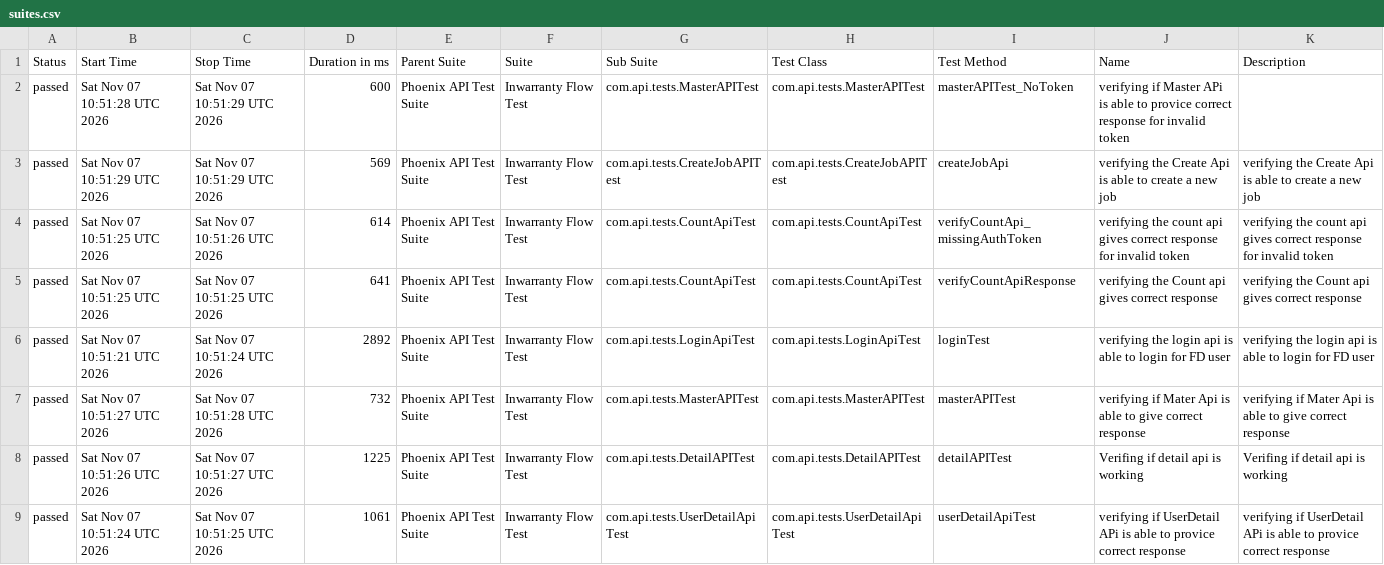
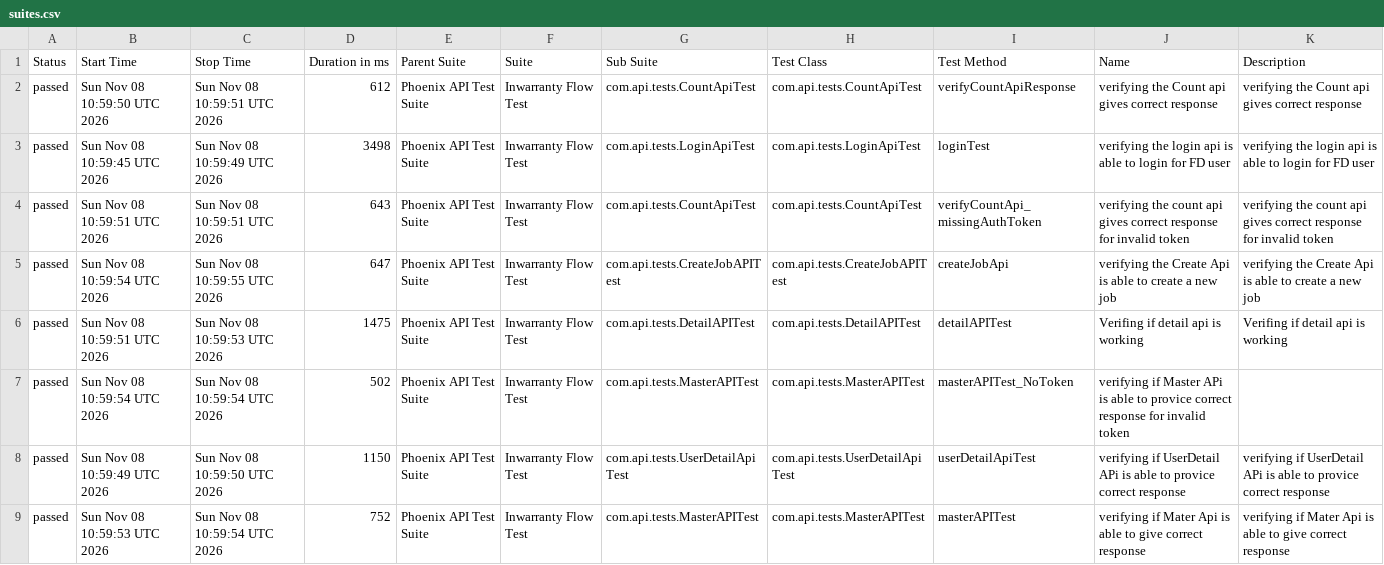
Before and after one commit to RanjaniManuel/PhoenixTestAutomationFramework, a CSV file: data/suites.csv, drawn as a sheet.

```diff
--- a/data/suites.csv
+++ b/data/suites.csv
@@ -1,9 +1,9 @@
 "Status","Start Time","Stop Time","Duration in ms","Parent Suite","Suite","Sub Suite","Test Class","Test Method","Name","Description"
-"passed","Sat Nov 07 10:51:28 UTC 2026","Sat Nov 07 10:51:29 UTC 2026","600","Phoenix API Test Suite","Inwarranty Flow Test","com.api.tests.MasterAPITest","com.api.tests.MasterAPITest","masterAPITest_NoToken","verifying if Master APi is able to provice correct response for invalid token",""
-"passed","Sat Nov 07 10:51:29 UTC 2026","Sat Nov 07 10:51:29 UTC 2026","569","Phoenix API Test Suite","Inwarranty Flow Test","com.api.tests.CreateJobAPITest","com.api.tests.CreateJobAPITest","createJobApi","verifying the Create Api is able to create a new job","verifying the Create Api is able to create a new job"
-"passed","Sat Nov 07 10:51:25 UTC 2026","Sat Nov 07 10:51:26 UTC 2026","614","Phoenix API Test Suite","Inwarranty Flow Test","com.api.tests.CountApiTest","com.api.tests.CountApiTest","verifyCountApi_missingAuthToken","verifying the count api gives correct response for invalid token","verifying the count api gives correct response for invalid token"
-"passed","Sat Nov 07 10:51:25 UTC 2026","Sat Nov 07 10:51:25 UTC 2026","641","Phoenix API Test Suite","Inwarranty Flow Test","com.api.tests.CountApiTest","com.api.tests.CountApiTest","verifyCountApiResponse","verifying the Count api gives correct response","verifying the Count api gives correct response"
-"passed","Sat Nov 07 10:51:21 UTC 2026","Sat Nov 07 10:51:24 UTC 2026","2892","Phoenix API Test Suite","Inwarranty Flow Test","com.api.tests.LoginApiTest","com.api.tests.LoginApiTest","loginTest","verifying the login api is able to login for FD user","verifying the login api is able to login for FD user"
-"passed","Sat Nov 07 10:51:27 UTC 2026","Sat Nov 07 10:51:28 UTC 2026","732","Phoenix API Test Suite","Inwarranty Flow Test","com.api.tests.MasterAPITest","com.api.tests.MasterAPITest","masterAPITest","verifying if Mater Api is able to give correct response","verifying if Mater Api is able to give correct response"
-"passed","Sat Nov 07 10:51:26 UTC 2026","Sat Nov 07 10:51:27 UTC 2026","1225","Phoenix API Test Suite","Inwarranty Flow Test","com.api.tests.DetailAPITest","com.api.tests.DetailAPITest","detailAPITest","Verifing if  detail api is working ","Verifing if  detail api is working "
-"passed","Sat Nov 07 10:51:24 UTC 2026","Sat Nov 07 10:51:25 UTC 2026","1061","Phoenix API Test Suite","Inwarranty Flow Test","com.api.tests.UserDetailApiTest","com.api.tests.UserDetailApiTest","userDetailApiTest","verifying if UserDetail APi is able to provice correct response","verifying if UserDetail APi is able to provice correct response"
+"passed","Sun Nov 08 10:59:50 UTC 2026","Sun Nov 08 10:59:51 UTC 2026","612","Phoenix API Test Suite","Inwarranty Flow Test","com.api.tests.CountApiTest","com.api.tests.CountApiTest","verifyCountApiResponse","verifying the Count api gives correct response","verifying the Count api gives correct response"
+"passed","Sun Nov 08 10:59:45 UTC 2026","Sun Nov 08 10:59:49 UTC 2026","3498","Phoenix API Test Suite","Inwarranty Flow Test","com.api.tests.LoginApiTest","com.api.tests.LoginApiTest","loginTest","verifying the login api is able to login for FD user","verifying the login api is able to login for FD user"
+"passed","Sun Nov 08 10:59:51 UTC 2026","Sun Nov 08 10:59:51 UTC 2026","643","Phoenix API Test Suite","Inwarranty Flow Test","com.api.tests.CountApiTest","com.api.tests.CountApiTest","verifyCountApi_missingAuthToken","verifying the count api gives correct response for invalid token","verifying the count api gives correct response for invalid token"
+"passed","Sun Nov 08 10:59:54 UTC 2026","Sun Nov 08 10:59:55 UTC 2026","647","Phoenix API Test Suite","Inwarranty Flow Test","com.api.tests.CreateJobAPITest","com.api.tests.CreateJobAPITest","createJobApi","verifying the Create Api is able to create a new job","verifying the Create Api is able to create a new job"
+"passed","Sun Nov 08 10:59:51 UTC 2026","Sun Nov 08 10:59:53 UTC 2026","1475","Phoenix API Test Suite","Inwarranty Flow Test","com.api.tests.DetailAPITest","com.api.tests.DetailAPITest","detailAPITest","Verifing if  detail api is working ","Verifing if  detail api is working "
+"passed","Sun Nov 08 10:59:54 UTC 2026","Sun Nov 08 10:59:54 UTC 2026","502","Phoenix API Test Suite","Inwarranty Flow Test","com.api.tests.MasterAPITest","com.api.tests.MasterAPITest","masterAPITest_NoToken","verifying if Master APi is able to provice correct response for invalid token",""
+"passed","Sun Nov 08 10:59:49 UTC 2026","Sun Nov 08 10:59:50 UTC 2026","1150","Phoenix API Test Suite","Inwarranty Flow Test","com.api.tests.UserDetailApiTest","com.api.tests.UserDetailApiTest","userDetailApiTest","verifying if UserDetail APi is able to provice correct response","verifying if UserDetail APi is able to provice correct response"
+"passed","Sun Nov 08 10:59:53 UTC 2026","Sun Nov 08 10:59:54 UTC 2026","752","Phoenix API Test Suite","Inwarranty Flow Test","com.api.tests.MasterAPITest","com.api.tests.MasterAPITest","masterAPITest","verifying if Mater Api is able to give correct response","verifying if Mater Api is able to give correct response"
```
Also changed, not shown: data/behaviors.csv, 50 other files.
